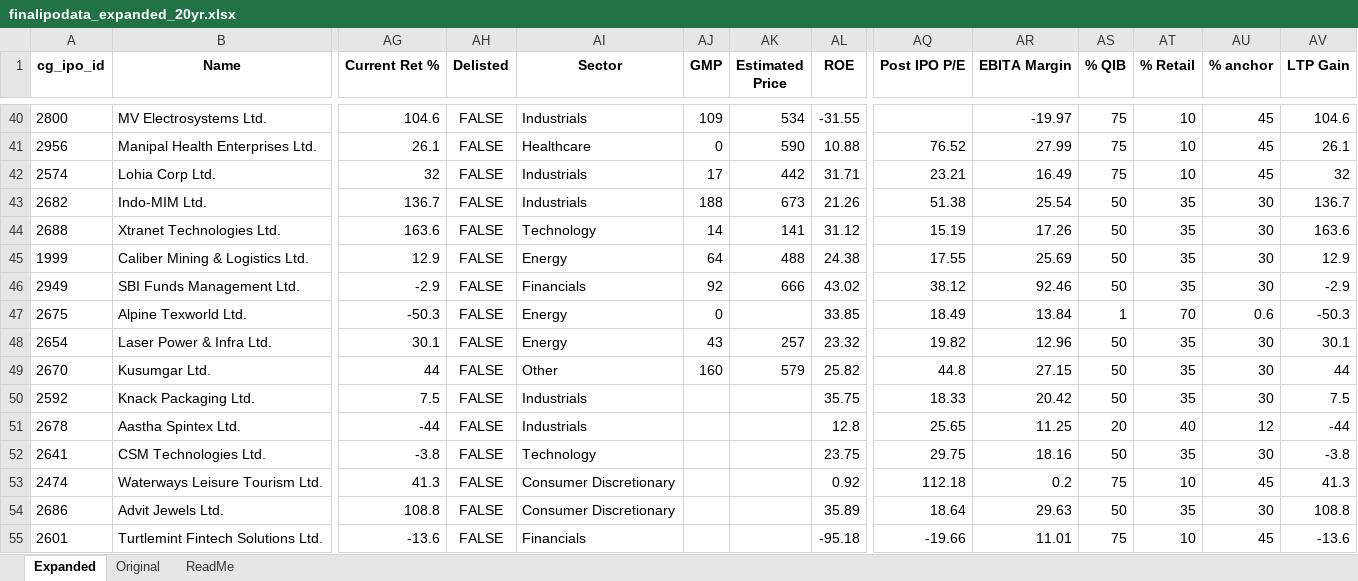
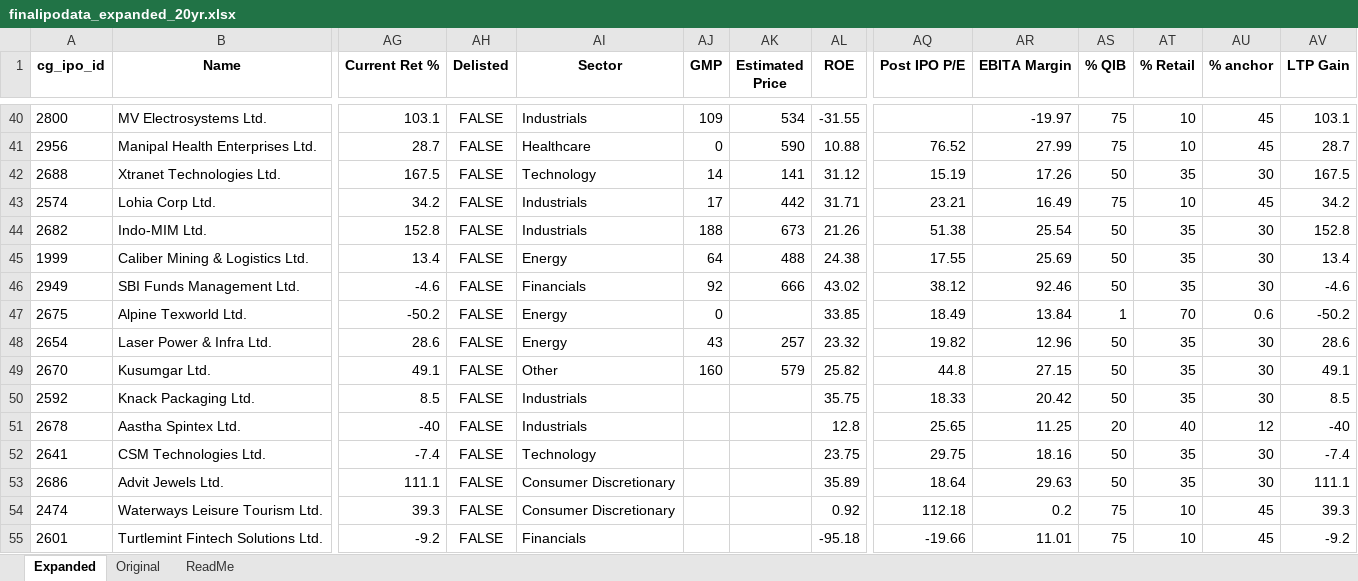
Before and after one commit to rohanbeingsocial/ipo-radar, an Excel workbook: ipodata/finalipodata_expanded_20yr.xlsx, sheet Expanded, drawn as a sheet; only a part is shown, gaps mark what is left out; values as stored, in another font and other column widths than the file's, no borders; removed rows and columns are numbered as before the commit, all else as after; rows hold the shown columns only; the diff covers the shown part only; the diff names each change by its address in the sheet, - before the commit and + after, or states it on an @@ line.

```diff
--- a/ipodata/finalipodata_expanded_20yr.xlsx (sheet Expanded)
+++ b/ipodata/finalipodata_expanded_20yr.xlsx (sheet Expanded)
-AG40 (Current Ret %): 104.6
+AG40 (Current Ret %): 103.1
-AV40 (LTP Gain): 104.6
+AV40 (LTP Gain): 103.1
-AG41 (Current Ret %): 26.1
+AG41 (Current Ret %): 28.7
-AV41 (LTP Gain): 26.1
+AV41 (LTP Gain): 28.7
+row 42: 2688 | Xtranet Technologies Ltd. | 167.5 | FALSE | Technology | 14 | 141 | 31.12 | 15.19 | 17.26 | 50 | 35 | 30 | 167.5
-AG43 (Current Ret %): 32
+AG43 (Current Ret %): 34.2
-AV43 (LTP Gain): 32
+AV43 (LTP Gain): 34.2
-AG44 (Current Ret %): 136.7
+AG44 (Current Ret %): 152.8
-AV44 (LTP Gain): 136.7
+AV44 (LTP Gain): 152.8
-row 44: 2688 | Xtranet Technologies Ltd. | 163.6 | FALSE | Technology | 14 | 141 | 31.12 | 15.19 | 17.26 | 50 | 35 | 30 | 163.6
-AG45 (Current Ret %): 12.9
+AG45 (Current Ret %): 13.4
-AV45 (LTP Gain): 12.9
+AV45 (LTP Gain): 13.4
-AG46 (Current Ret %): -2.9
+AG46 (Current Ret %): -4.6
-AV46 (LTP Gain): -2.9
+AV46 (LTP Gain): -4.6
-AG47 (Current Ret %): -50.3
+AG47 (Current Ret %): -50.2
-AV47 (LTP Gain): -50.3
+AV47 (LTP Gain): -50.2
-AG48 (Current Ret %): 30.1
+AG48 (Current Ret %): 28.6
-AV48 (LTP Gain): 30.1
+AV48 (LTP Gain): 28.6
-AG49 (Current Ret %): 44
+AG49 (Current Ret %): 49.1
-AV49 (LTP Gain): 44
+AV49 (LTP Gain): 49.1
-AG50 (Current Ret %): 7.5
+AG50 (Current Ret %): 8.5
-AV50 (LTP Gain): 7.5
+AV50 (LTP Gain): 8.5
-AG51 (Current Ret %): -44
+AG51 (Current Ret %): -40
-AV51 (LTP Gain): -44
+AV51 (LTP Gain): -40
-AG52 (Current Ret %): -3.8
+AG52 (Current Ret %): -7.4
-AV52 (LTP Gain): -3.8
+AV52 (LTP Gain): -7.4
-row 53: 2474 | Waterways Leisure Tourism Ltd. | 41.3 | FALSE | Consumer Discretionary |  |  | 0.92 | 112.18 | 0.2 | 75 | 10 | 45 | 41.3
-AG53 (Current Ret %): 108.8
+AG53 (Current Ret %): 111.1
-AV53 (LTP Gain): 108.8
+AV53 (LTP Gain): 111.1
+row 54: 2474 | Waterways Leisure Tourism Ltd. | 39.3 | FALSE | Consumer Discretionary |  |  | 0.92 | 112.18 | 0.2 | 75 | 10 | 45 | 39.3
-AG55 (Current Ret %): -13.6
+AG55 (Current Ret %): -9.2
-AV55 (LTP Gain): -13.6
+AV55 (LTP Gain): -9.2
```
Also changed, not shown: 6 added rows, 2 removed rows, 7 moved rows and 455 edited cells elsewhere in this sheet, 9 other files.
